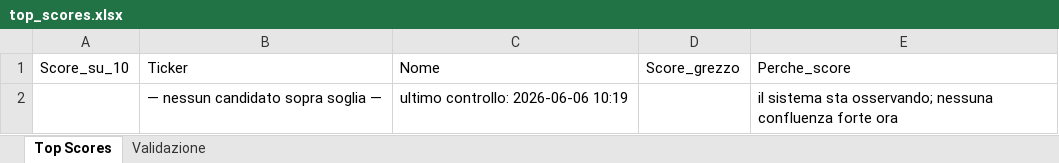
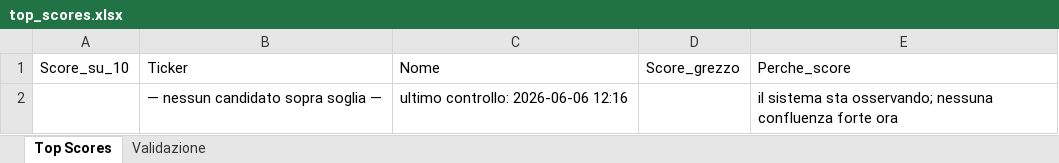
Before and after one commit to nicolostancato-web/crypto-radar, an Excel workbook: top_scores.xlsx, sheet Top Scores, drawn as a sheet; values as stored, in another font and other column widths than the file's, no borders; the diff names each change by its address in the sheet, - before the commit and + after, or states it on an @@ line.

```diff
--- a/top_scores.xlsx (sheet Top Scores)
+++ b/top_scores.xlsx (sheet Top Scores)
-C2: ultimo controllo: 2026-06-06 10:19
+C2: ultimo controllo: 2026-06-06 12:16
```
Also changed, not shown: 2 other files.
